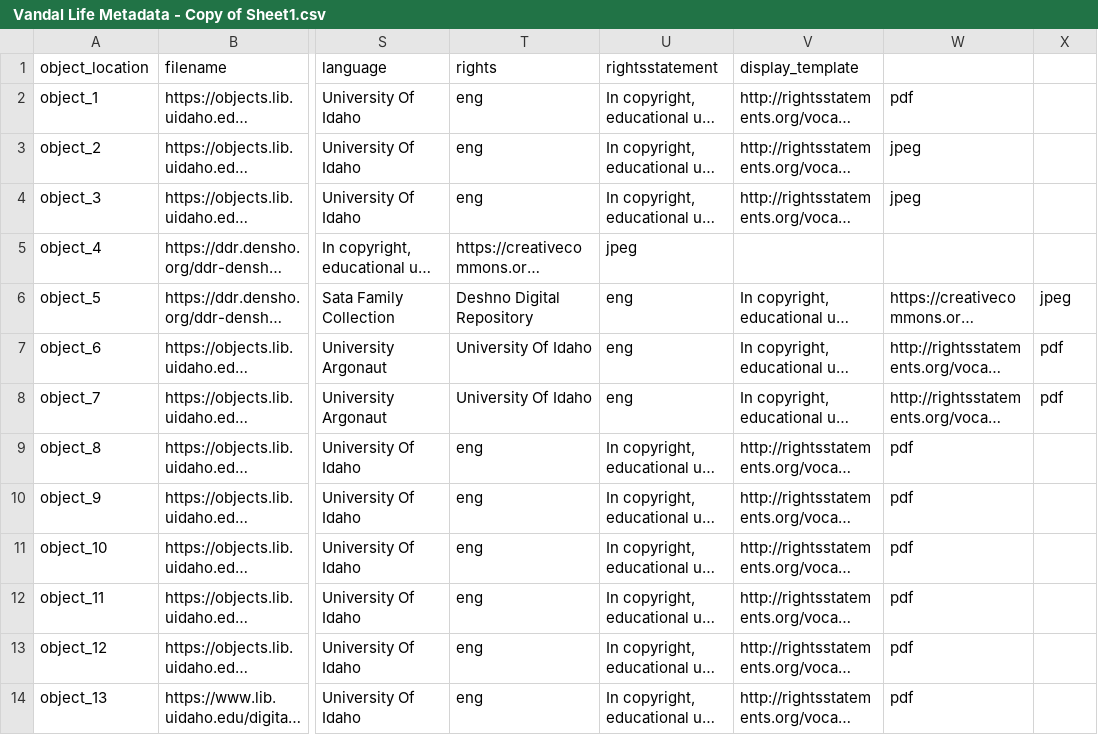
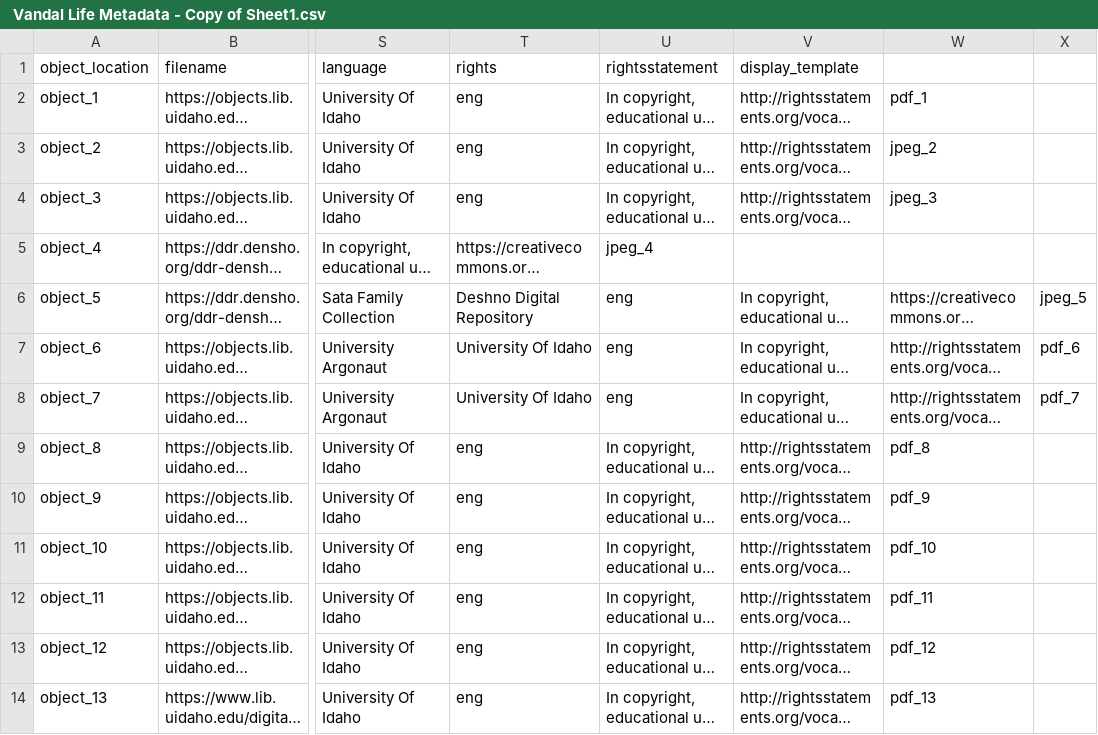
Before and after one commit to morg2269/2026-cdil-morgan-project, a CSV file: _data/ Vandal Life Metadata - Copy of Sheet1.csv, drawn as a sheet; only a part is shown, gaps mark what is left out; long unchanged cells end in …; the diff names each change by its address in the sheet, - before the commit and + after, or states it on an @@ line.

Commit message:
Update  Vandal Life Metadata - Copy of Sheet1.csv
Added corresponding file format with numbers

```diff
--- a/_data/ Vandal Life Metadata - Copy of Sheet1.csv
+++ b/_data/ Vandal Life Metadata - Copy of Sheet1.csv
-W2: pdf
+W2: pdf_1
-W3: jpeg
+W3: jpeg_2
-W4: jpeg
+W4: jpeg_3
-U5 (rightsstatement): jpeg
+U5 (rightsstatement): jpeg_4
-X6: jpeg
+X6: jpeg_5
-X7: pdf
+X7: pdf_6
-X8: pdf
+X8: pdf_7
-W9: pdf
+W9: pdf_8
-W10: pdf
+W10: pdf_9
-W11: pdf
+W11: pdf_10
-W12: pdf
+W12: pdf_11
-W13: pdf
+W13: pdf_12
-W14: pdf
+W14: pdf_13
```
